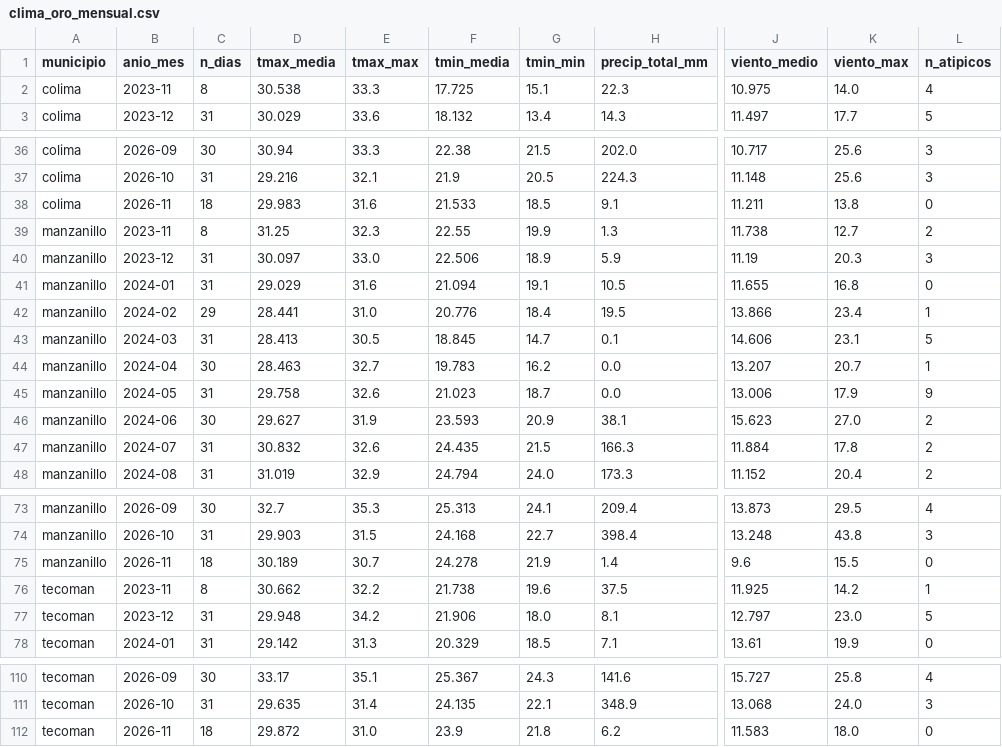
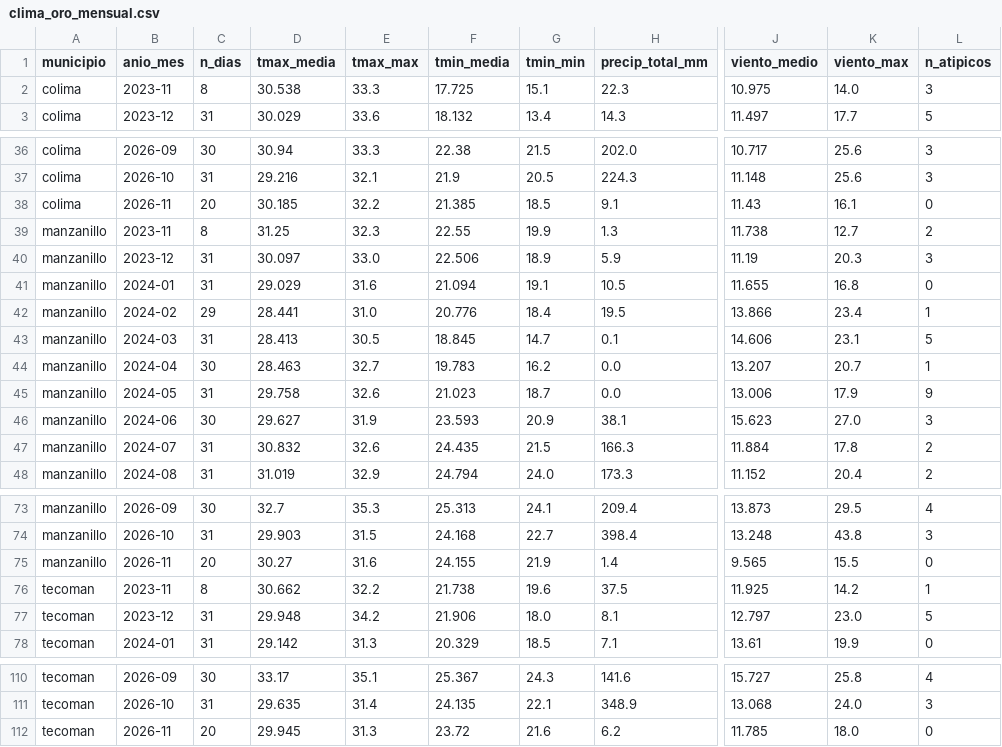
Before and after one commit to luisd1805ysnfj-netizen/tdl-climatico-Proyecto-ING-DATOS, a CSV file: data/oro/clima_oro_mensual.csv, drawn as a sheet; only a part is shown, gaps mark what is left out; the diff names each change by its address in the sheet, - before the commit and + after, or states it on an @@ line.

```diff
--- a/data/oro/clima_oro_mensual.csv
+++ b/data/oro/clima_oro_mensual.csv
-L2 (n_atipicos): 4
+L2 (n_atipicos): 3
-C38 (n_dias): 18
+C38 (n_dias): 20
-D38 (tmax_media): 29.983
+D38 (tmax_media): 30.185
-E38 (tmax_max): 31.6
+E38 (tmax_max): 32.2
-F38 (tmin_media): 21.533
+F38 (tmin_media): 21.385
-J38 (viento_medio): 11.211
+J38 (viento_medio): 11.43
-K38 (viento_max): 13.8
+K38 (viento_max): 16.1
-L46 (n_atipicos): 2
+L46 (n_atipicos): 3
-C75 (n_dias): 18
+C75 (n_dias): 20
-D75 (tmax_media): 30.189
+D75 (tmax_media): 30.27
-E75 (tmax_max): 30.7
+E75 (tmax_max): 31.6
-F75 (tmin_media): 24.278
+F75 (tmin_media): 24.155
-J75 (viento_medio): 9.6
+J75 (viento_medio): 9.565
-C112 (n_dias): 18
+C112 (n_dias): 20
-D112 (tmax_media): 29.872
+D112 (tmax_media): 29.945
-E112 (tmax_max): 31.0
+E112 (tmax_max): 31.3
-F112 (tmin_media): 23.9
+F112 (tmin_media): 23.72
-G112 (tmin_min): 21.8
+G112 (tmin_min): 21.6
-J112 (viento_medio): 11.583
+J112 (viento_medio): 11.785
```
Also changed, not shown: calidad/bitacora_captura.csv, 8 other files.
